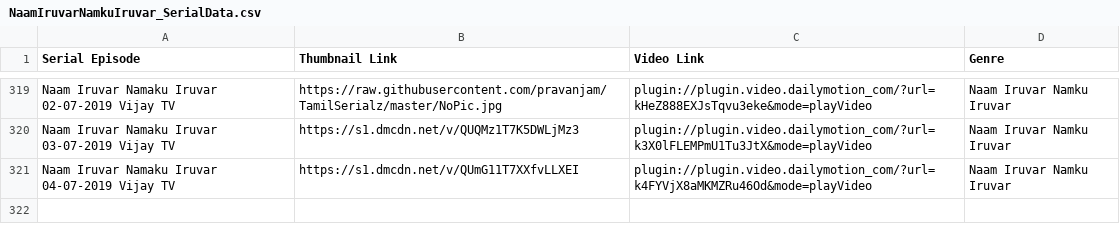
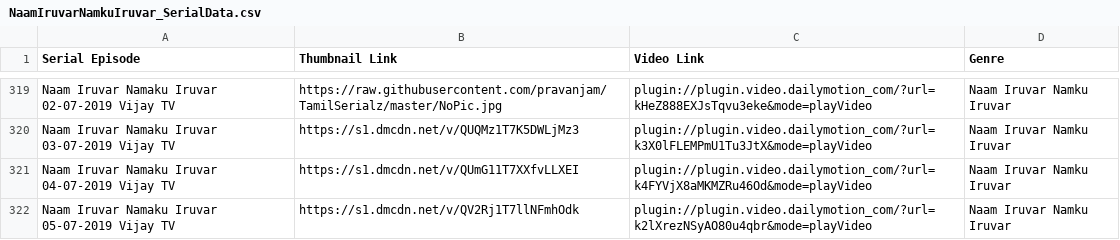
Before and after one commit to pravanjam/TamilSerialz, a CSV file: NaamIruvarNamkuIruvar_SerialData.csv, drawn as a sheet; only a part is shown, gaps mark what is left out; the diff names each change by its address in the sheet, - before the commit and + after, or states it on an @@ line.

```diff
--- a/NaamIruvarNamkuIruvar_SerialData.csv
+++ b/NaamIruvarNamkuIruvar_SerialData.csv
+row 322: Naam Iruvar Namaku Iruvar 05-07-2019 Vijay TV | https://s1.dmcdn.net/v/QV2Rj1T7llNFmhOdk | plugin://plugin.video.dailymotion_com/?url=k2lXrezNSyAO80u4qbr&mode=playVideo | Naam Iruvar Namku Iruvar
```
Also changed, not shown: BigBoss3_SerialData.csv, RajaRani_SerialData.csv.
